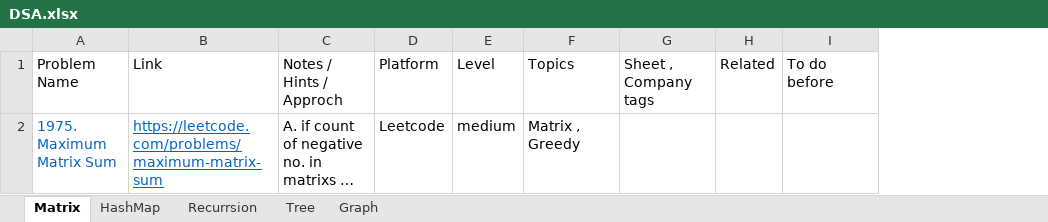
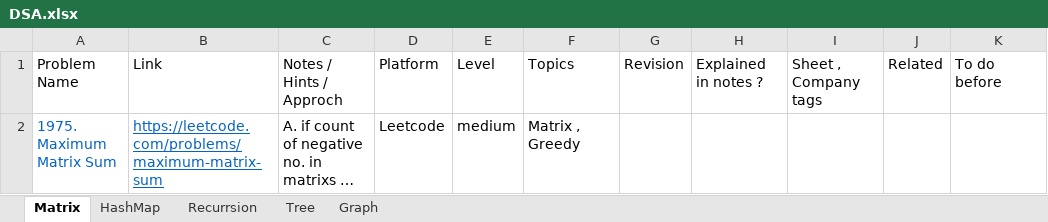
Before and after one commit to satyam-learning-log/DSA, an Excel workbook: DSA.xlsx, sheet Matrix, drawn as a sheet; only a part is shown; long unchanged cells end in …; values as stored, in another font and other column widths than the file's, no borders; the diff names each change by its address in the sheet, - before the commit and + after, or states it on an @@ line.

```diff
--- a/DSA.xlsx (sheet Matrix)
+++ b/DSA.xlsx (sheet Matrix)
+column G, row 1: Revision
+column H, row 1: Explained in notes ?
```
Also changed, not shown: sheet Tree, sheet HashMap, sheet Recurrsion, sheet Graph, 1 other file.
